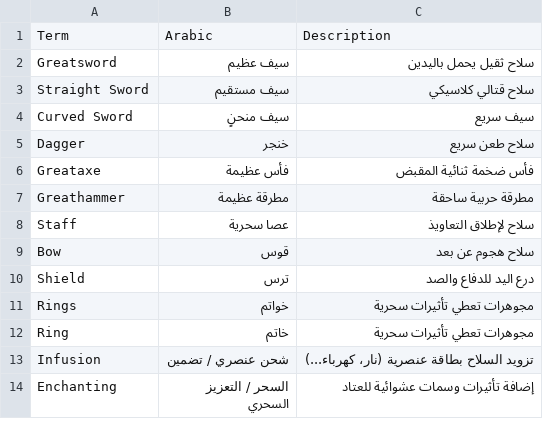
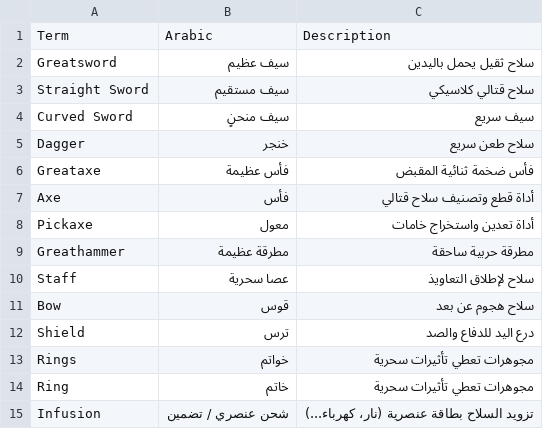
Before and after one commit to 2Pz/NoRestForTheWicked-Arabic, a CSV file: glossaries/06_items_and_crafting.csv, drawn as a sheet; only a part is shown; the shorter side is filled out with more unchanged rows; the diff names each change by its address in the sheet, - before the commit and + after, or states it on an @@ line.

```diff
--- a/glossaries/06_items_and_crafting.csv
+++ b/glossaries/06_items_and_crafting.csv
+row 7: Axe | فأس | أداة قطع وتصنيف سلاح قتالي
+row 8: Pickaxe | معول | أداة تعدين واستخراج خامات
```
Also changed, not shown: glossaries/00_all_glossary_terms.csv, glossaries/03_locations.csv, 5 other files.
